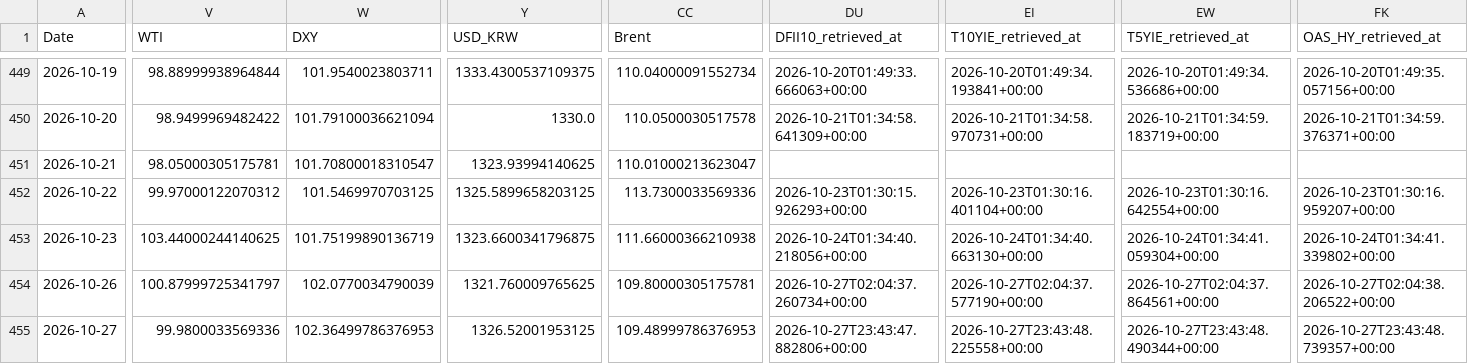
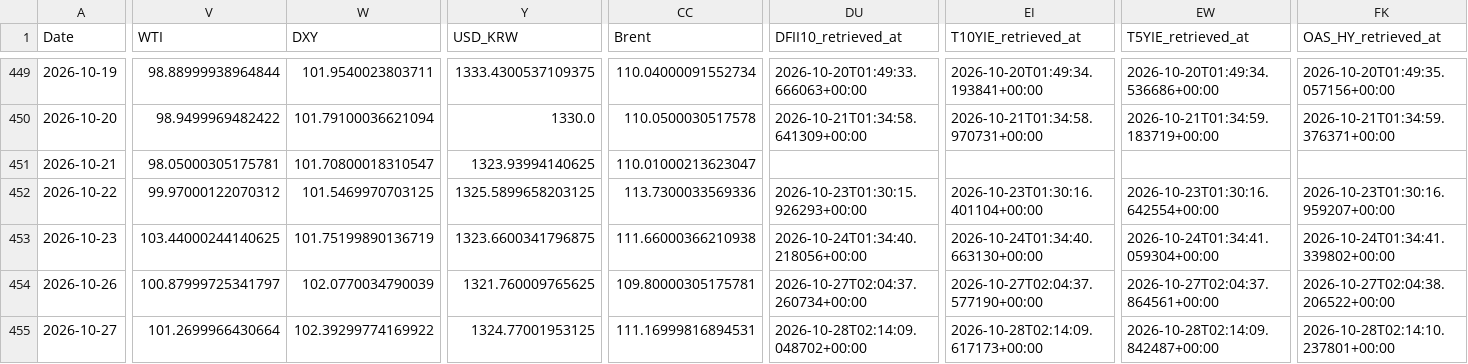
Before and after one commit to daifulee/argus-public-data, a CSV file: argus_data_daily.csv, drawn as a sheet; only a part is shown, gaps mark what is left out; the diff covers the shown part only; the diff names each change by its address in the sheet, - before the commit and + after, or states it on an @@ line.

```diff
--- a/argus_data_daily.csv
+++ b/argus_data_daily.csv
-V455 (WTI): 99.9800033569336
+V455 (WTI): 101.2699966430664
-W455 (DXY): 102.36499786376953
+W455 (DXY): 102.39299774169922
-Y455 (USD_KRW): 1326.52001953125
+Y455 (USD_KRW): 1324.77001953125
-CC455 (Brent): 109.48999786376953
+CC455 (Brent): 111.16999816894531
-DU455 (DFII10_retrieved_at): 2026-10-27T23:43:47.882806+00:00
+DU455 (DFII10_retrieved_at): 2026-10-28T02:14:09.048702+00:00
-EI455 (T10YIE_retrieved_at): 2026-10-27T23:43:48.225558+00:00
+EI455 (T10YIE_retrieved_at): 2026-10-28T02:14:09.617173+00:00
-EW455 (T5YIE_retrieved_at): 2026-10-27T23:43:48.490344+00:00
+EW455 (T5YIE_retrieved_at): 2026-10-28T02:14:09.842487+00:00
-FK455 (OAS_HY_retrieved_at): 2026-10-27T23:43:48.739357+00:00
+FK455 (OAS_HY_retrieved_at): 2026-10-28T02:14:10.237801+00:00
```
Also changed, not shown: 4 edited cells elsewhere in this file, argus_data.csv, argus_data_monthly.csv, 5 other files.
